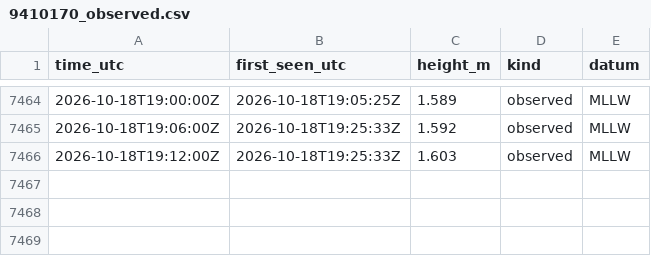
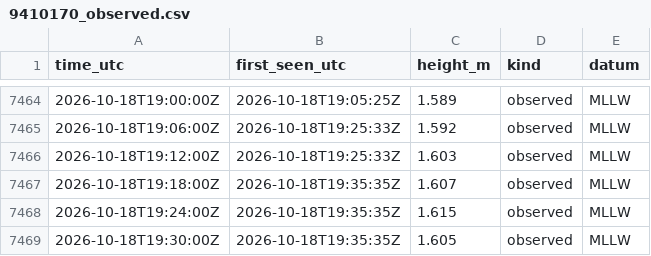
Before and after one commit to ptrrdrck/nado-waves, a CSV file: data/tide/9410170_observed.csv, drawn as a sheet; only a part is shown, gaps mark what is left out.

```diff
--- a/data/tide/9410170_observed.csv
+++ b/data/tide/9410170_observed.csv
@@ -7466 +7466,4 @@ time_utc,first_seen_utc,height_m,kind,datum
 2026-10-18T19:12:00Z,2026-10-18T19:25:33Z,1.603,observed,MLLW
+2026-10-18T19:18:00Z,2026-10-18T19:35:35Z,1.607,observed,MLLW
+2026-10-18T19:24:00Z,2026-10-18T19:35:35Z,1.615,observed,MLLW
+2026-10-18T19:30:00Z,2026-10-18T19:35:35Z,1.605,observed,MLLW
```
